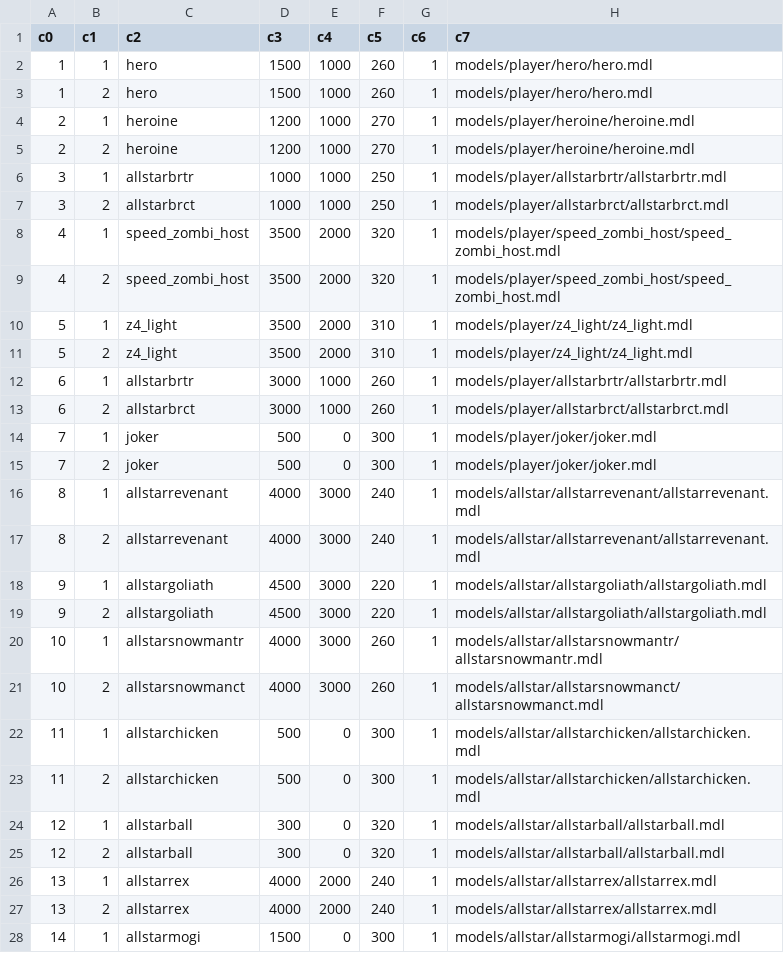
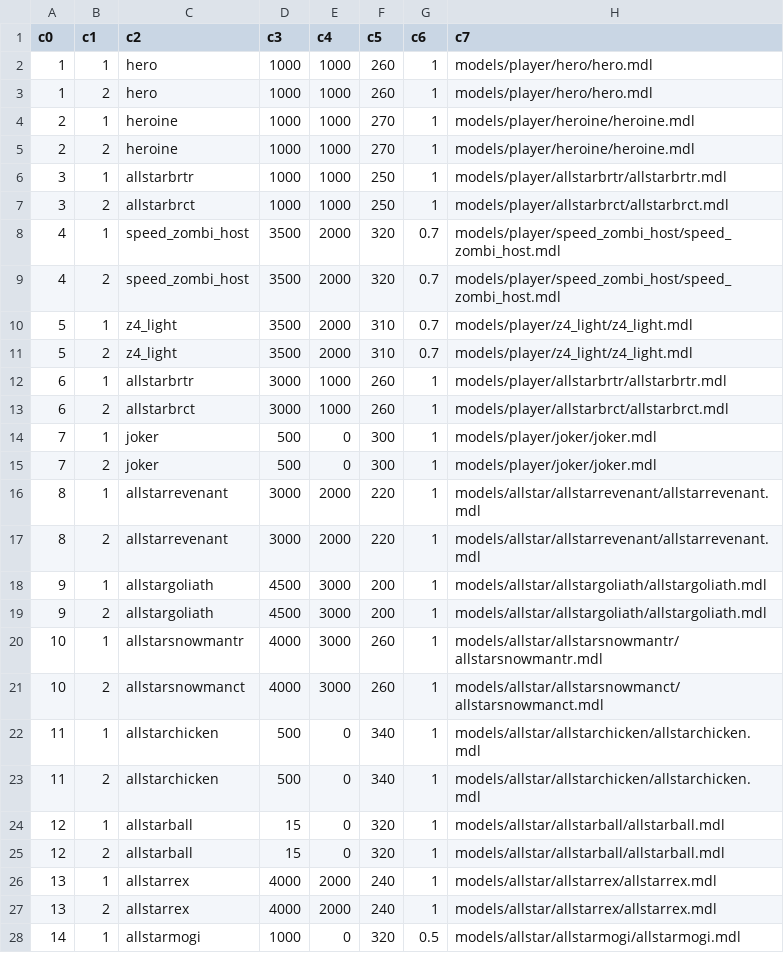
Before and after one commit to ElSerbe/Counter-Strike-Nexon-Offline-Revived, a CSV file: mod/tools/botassist/tables/resource/allstar/AllStar_Status-Dedi.csv, drawn as a sheet; only a part is shown; the diff covers the shown part only; the diff names each change by its address in the sheet, - before the commit and + after, or states it on an @@ line.

```diff
--- a/mod/tools/botassist/tables/resource/allstar/AllStar_Status-Dedi.csv
+++ b/mod/tools/botassist/tables/resource/allstar/AllStar_Status-Dedi.csv
-D2:D3 (c3): 1500
+D2:D3 (c3): 1000
-D4:D5 (c3): 1200
+D4:D5 (c3): 1000
-G8:G11 (c6): 1
+G8:G11 (c6): 0.7
-D16:D17 (c3): 4000
+D16:D17 (c3): 3000
-E16:E17 (c4): 3000
+E16:E17 (c4): 2000
-F16:F17 (c5): 240
+F16:F17 (c5): 220
-F18:F19 (c5): 220
+F18:F19 (c5): 200
-F22:F23 (c5): 300
+F22:F23 (c5): 340
-D24:D25 (c3): 300
+D24:D25 (c3): 15
-D28 (c3): 1500
+D28 (c3): 1000
-F28 (c5): 300
+F28 (c5): 320
-G28 (c6): 1
+G28 (c6): 0.5
```
Also changed, not shown: 16 edited cells elsewhere in this file, mod/tools/botassist/tables/resource/allstar/AllStar_Skill-Dedi.csv, 3 other files.
